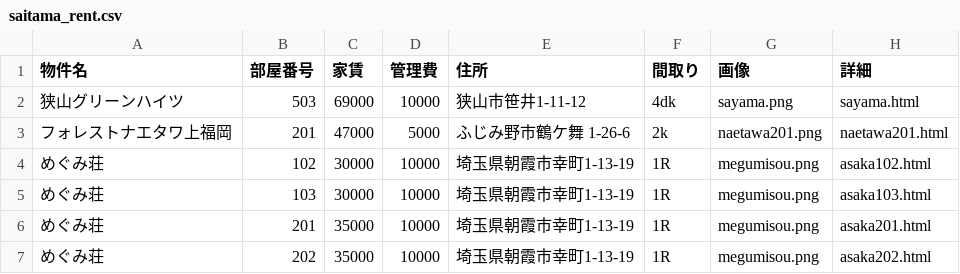
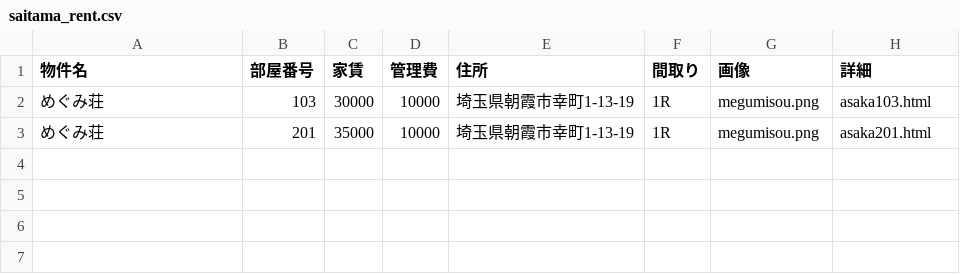
Before and after one commit to morikawamncm-arch/homepage, a CSV file: docs/saitama_rent.csv, drawn as a sheet; the diff names each change by its address in the sheet, - before the commit and + after, or states it on an @@ line.

Commit message:
Update saitama_rent.csv

```diff
--- a/docs/saitama_rent.csv
+++ b/docs/saitama_rent.csv
-row 2: 狭山グリーンハイツ | 503 | 69000 | 10000 | 狭山市笹井1-11-12 | 4dk | sayama.png | sayama.html
-row 3: フォレストナエタワ上福岡 | 201 | 47000 | 5000 | ふじみ野市鶴ケ舞 1-26-6 | 2k | naetawa201.png | naetawa201.html
-row 4: めぐみ荘 | 102 | 30000 | 10000 | 埼玉県朝霞市幸町1-13-19 | 1R | megumisou.png | asaka102.html
-row 7: めぐみ荘 | 202 | 35000 | 10000 | 埼玉県朝霞市幸町1-13-19 | 1R | megumisou.png | asaka202.html
```
